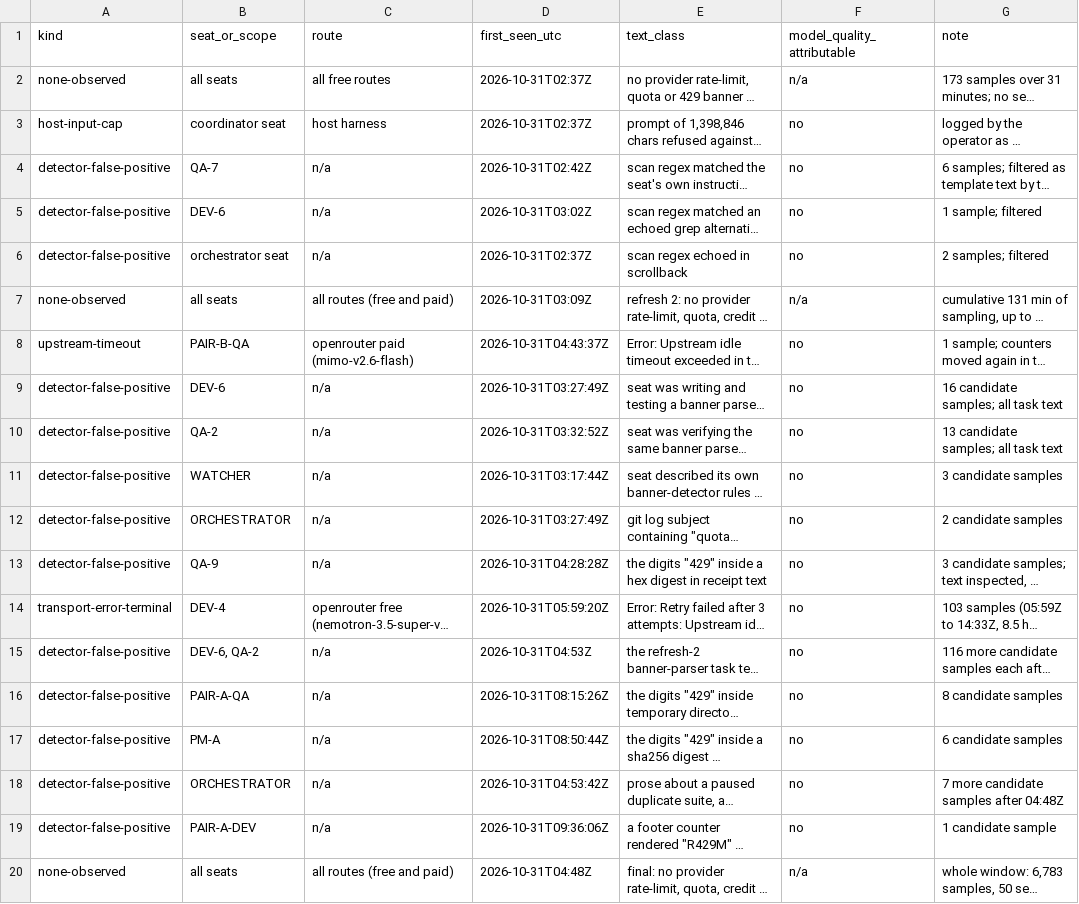
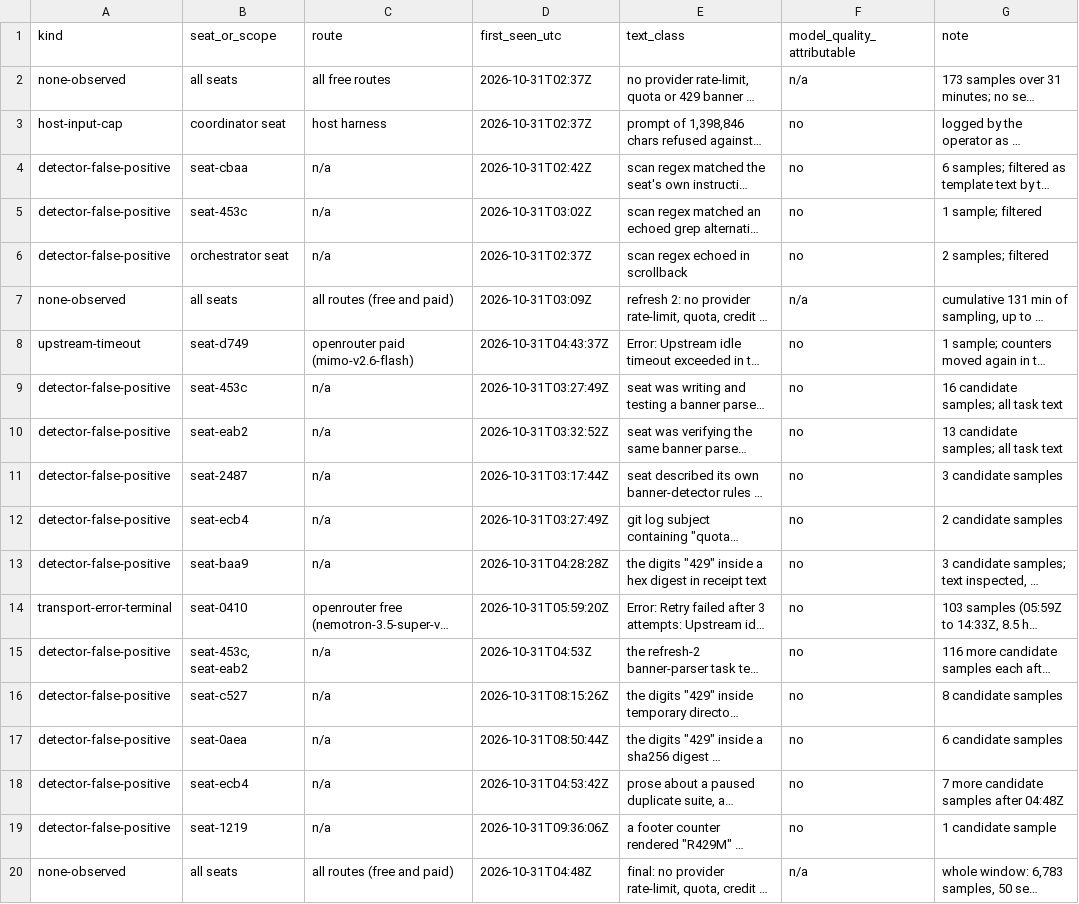
Before and after one commit to bradheitmann/mister-clean, a TSV file: field-evals/2026-10-31-window/data/limits.tsv, drawn as a sheet; long unchanged cells end in …; the diff names each change by its address in the sheet, - before the commit and + after, or states it on an @@ line.

```diff
--- a/field-evals/2026-10-31-window/data/limits.tsv
+++ b/field-evals/2026-10-31-window/data/limits.tsv
-B4 (seat_or_scope): QA-7
+B4 (seat_or_scope): seat-cbaa
-B5 (seat_or_scope): DEV-6
+B5 (seat_or_scope): seat-453c
-B8 (seat_or_scope): PAIR-B-QA
+B8 (seat_or_scope): seat-d749
-B9 (seat_or_scope): DEV-6
+B9 (seat_or_scope): seat-453c
-B10 (seat_or_scope): QA-2
+B10 (seat_or_scope): seat-eab2
-B11 (seat_or_scope): WATCHER
+B11 (seat_or_scope): seat-2487
-B12 (seat_or_scope): ORCHESTRATOR
+B12 (seat_or_scope): seat-ecb4
-B13 (seat_or_scope): QA-9
+B13 (seat_or_scope): seat-baa9
-B14 (seat_or_scope): DEV-4
+B14 (seat_or_scope): seat-0410
-B15 (seat_or_scope): DEV-6, QA-2
+B15 (seat_or_scope): seat-453c, seat-eab2
-B16 (seat_or_scope): PAIR-A-QA
+B16 (seat_or_scope): seat-c527
-B17 (seat_or_scope): PM-A
+B17 (seat_or_scope): seat-0aea
-B18 (seat_or_scope): ORCHESTRATOR
+B18 (seat_or_scope): seat-ecb4
-B19 (seat_or_scope): PAIR-A-DEV
+B19 (seat_or_scope): seat-1219
```
Also changed, not shown: field-evals/2026-10-31-window/data/meter-intervals.tsv, field-evals/2026-10-31-window/data/meter-summary.tsv, 25 other files.
